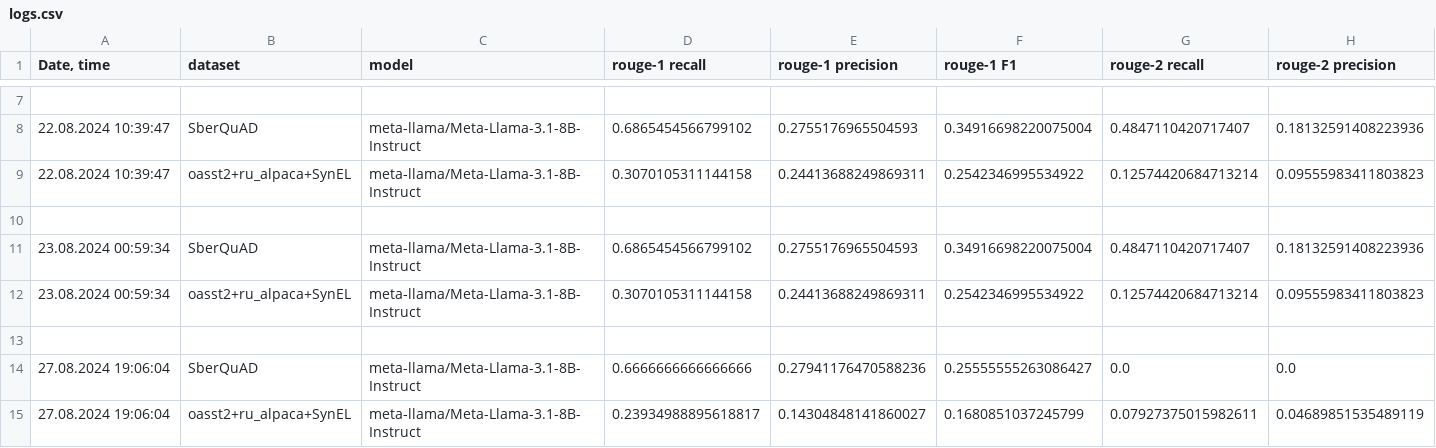
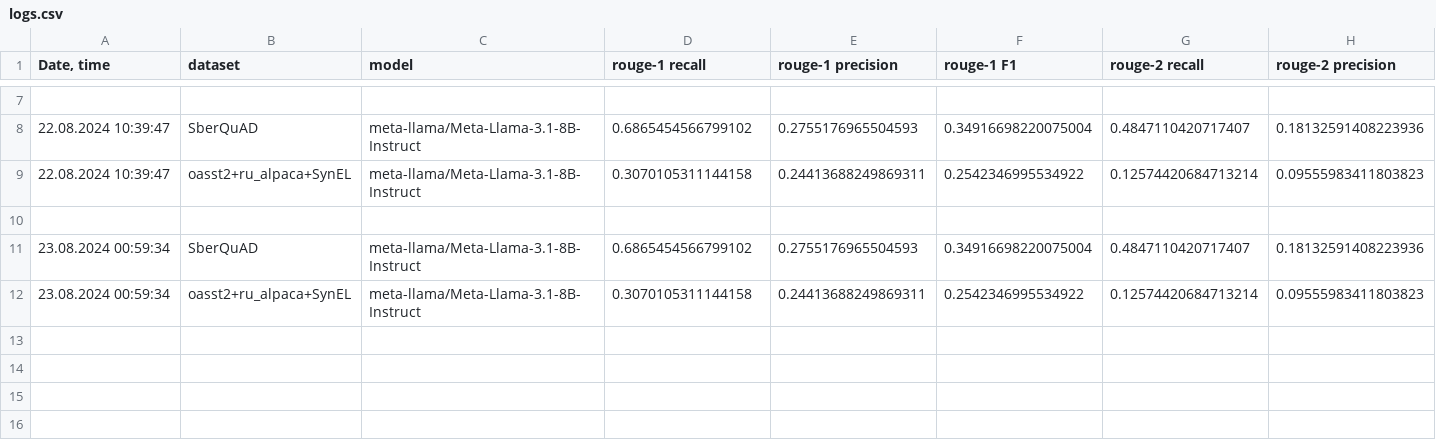
Before and after one commit to litvinenkonikita/tokenization, a CSV file: logs.csv, drawn as a sheet; only a part is shown, gaps mark what is left out; rows hold the shown columns only; the diff names each change by its address in the sheet, - before the commit and + after, or states it on an @@ line.

Commit message:
init

```diff
--- a/logs.csv
+++ b/logs.csv
-row 13: (empty)
-row 14: 27.08.2024 19:06:04 | SberQuAD | meta-llama/Meta-Llama-3.1-8B-Instruct | 0.6666666666666666 | 0.27941176470588236 | 0.25555555263086427 | 0.0 | 0.0
-row 15: 27.08.2024 19:06:04 | oasst2+ru_alpaca+SynEL | meta-llama/Meta-Llama-3.1-8B-Instruct | 0.23934988895618817 | 0.14304848141860027 | 0.1680851037245799 | 0.07927375015982611 | 0.04689851535489119
```
